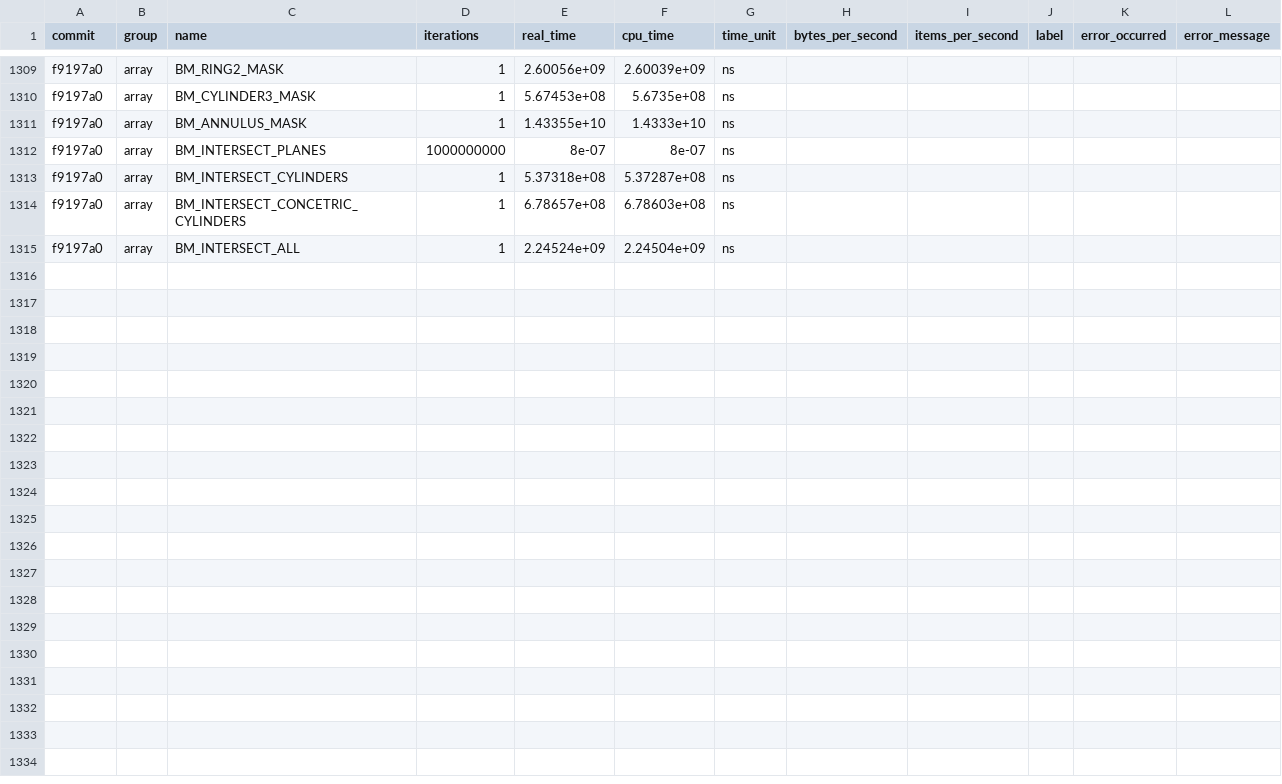
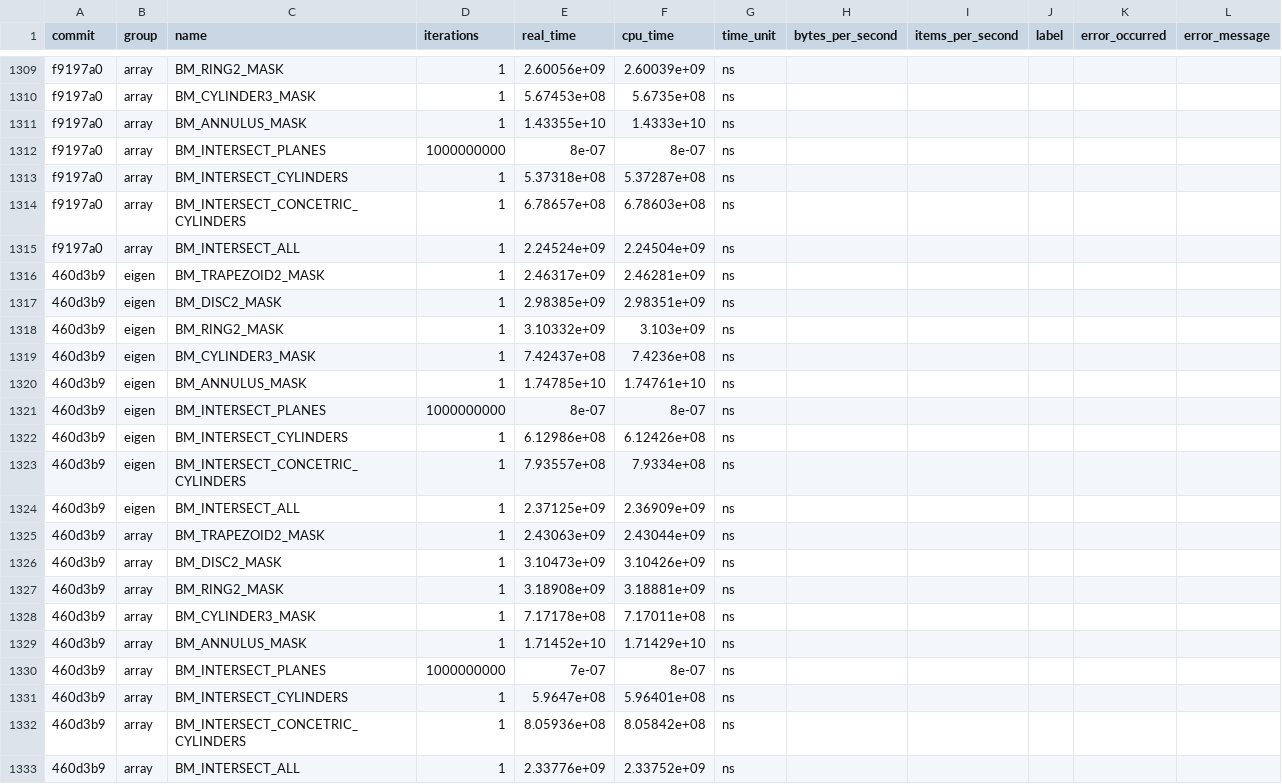
Before and after one commit to acts-project/detray, a CSV file: archive/benchmarks/benchmarks_history.csv, drawn as a sheet; only a part is shown, gaps mark what is left out.

```diff
--- a/archive/benchmarks/benchmarks_history.csv
+++ b/archive/benchmarks/benchmarks_history.csv
@@ -1315 +1315,19 @@ f9197a0,"array","BM_INTERSECT_CONCETRIC_CYLINDERS",1,6.78657e+08,6.78603e+08,ns,
 f9197a0,"array","BM_INTERSECT_ALL",1,2.24524e+09,2.24504e+09,ns,,,,,
+460d3b9,"eigen","BM_TRAPEZOID2_MASK",1,2.46317e+09,2.46281e+09,ns,,,,,
+460d3b9,"eigen","BM_DISC2_MASK",1,2.98385e+09,2.98351e+09,ns,,,,,
+460d3b9,"eigen","BM_RING2_MASK",1,3.10332e+09,3.103e+09,ns,,,,,
+460d3b9,"eigen","BM_CYLINDER3_MASK",1,7.42437e+08,7.4236e+08,ns,,,,,
+460d3b9,"eigen","BM_ANNULUS_MASK",1,1.74785e+10,1.74761e+10,ns,,,,,
+460d3b9,"eigen","BM_INTERSECT_PLANES",1000000000,8e-07,8e-07,ns,,,,,
+460d3b9,"eigen","BM_INTERSECT_CYLINDERS",1,6.12986e+08,6.12426e+08,ns,,,,,
+460d3b9,"eigen","BM_INTERSECT_CONCETRIC_CYLINDERS",1,7.93557e+08,7.9334e+08,ns,,,,,
+460d3b9,"eigen","BM_INTERSECT_ALL",1,2.37125e+09,2.36909e+09,ns,,,,,
+460d3b9,"array","BM_TRAPEZOID2_MASK",1,2.43063e+09,2.43044e+09,ns,,,,,
+460d3b9,"array","BM_DISC2_MASK",1,3.10473e+09,3.10426e+09,ns,,,,,
+460d3b9,"array","BM_RING2_MASK",1,3.18908e+09,3.18881e+09,ns,,,,,
+460d3b9,"array","BM_CYLINDER3_MASK",1,7.17178e+08,7.17011e+08,ns,,,,,
+460d3b9,"array","BM_ANNULUS_MASK",1,1.71452e+10,1.71429e+10,ns,,,,,
+460d3b9,"array","BM_INTERSECT_PLANES",1000000000,7e-07,8e-07,ns,,,,,
+460d3b9,"array","BM_INTERSECT_CYLINDERS",1,5.9647e+08,5.96401e+08,ns,,,,,
+460d3b9,"array","BM_INTERSECT_CONCETRIC_CYLINDERS",1,8.05936e+08,8.05842e+08,ns,,,,,
+460d3b9,"array","BM_INTERSECT_ALL",1,2.33776e+09,2.33752e+09,ns,,,,,
```
Also changed, not shown: 9 other files.
